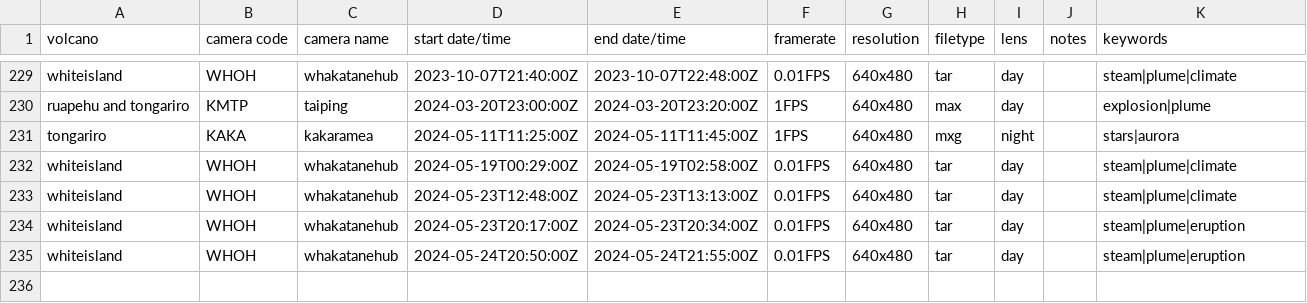
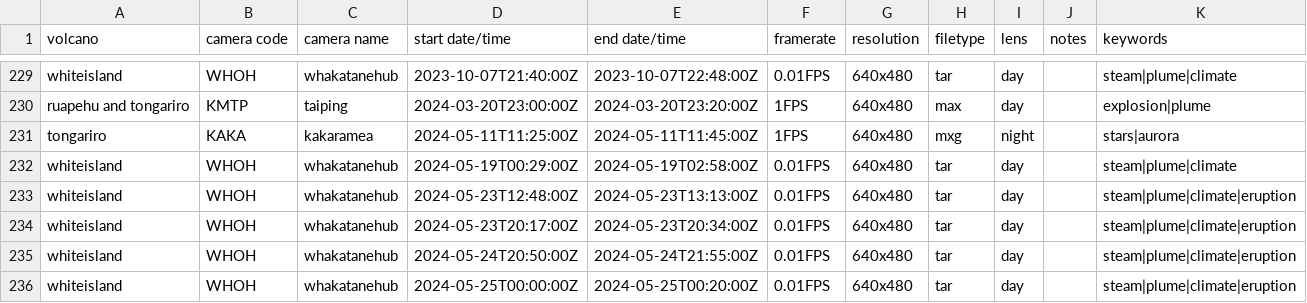
Before and after one commit to Camasher/Video_archive_data, a CSV file: video_archive.csv, drawn as a sheet; only a part is shown, gaps mark what is left out.

Commit message:
Update video_archive.csv

```diff
--- a/video_archive.csv
+++ b/video_archive.csv
@@ -232,4 +232,5 @@ tongariro,KAKA,kakaramea,2024-05-11T11:25:00Z,2024-05-11T11:45:00Z,1FPS,640x480,
 whiteisland,WHOH,whakatanehub,2024-05-19T00:29:00Z,2024-05-19T02:58:00Z,0.01FPS,640x480,tar,day,,steam|plume|climate
-whiteisland,WHOH,whakatanehub,2024-05-23T12:48:00Z,2024-05-23T13:13:00Z,0.01FPS,640x480,tar,day,,steam|plume|climate
-whiteisland,WHOH,whakatanehub,2024-05-23T20:17:00Z,2024-05-23T20:34:00Z,0.01FPS,640x480,tar,day,,steam|plume|eruption
-whiteisland,WHOH,whakatanehub,2024-05-24T20:50:00Z,2024-05-24T21:55:00Z,0.01FPS,640x480,tar,day,,steam|plume|eruption
+whiteisland,WHOH,whakatanehub,2024-05-23T12:48:00Z,2024-05-23T13:13:00Z,0.01FPS,640x480,tar,day,,steam|plume|climate|eruption
+whiteisland,WHOH,whakatanehub,2024-05-23T20:17:00Z,2024-05-23T20:34:00Z,0.01FPS,640x480,tar,day,,steam|plume|climate|eruption
+whiteisland,WHOH,whakatanehub,2024-05-24T20:50:00Z,2024-05-24T21:55:00Z,0.01FPS,640x480,tar,day,,steam|plume|climate|eruption
+whiteisland,WHOH,whakatanehub,2024-05-25T00:00:00Z,2024-05-25T00:20:00Z,0.01FPS,640x480,tar,day,,steam|plume|climate|eruption
```
